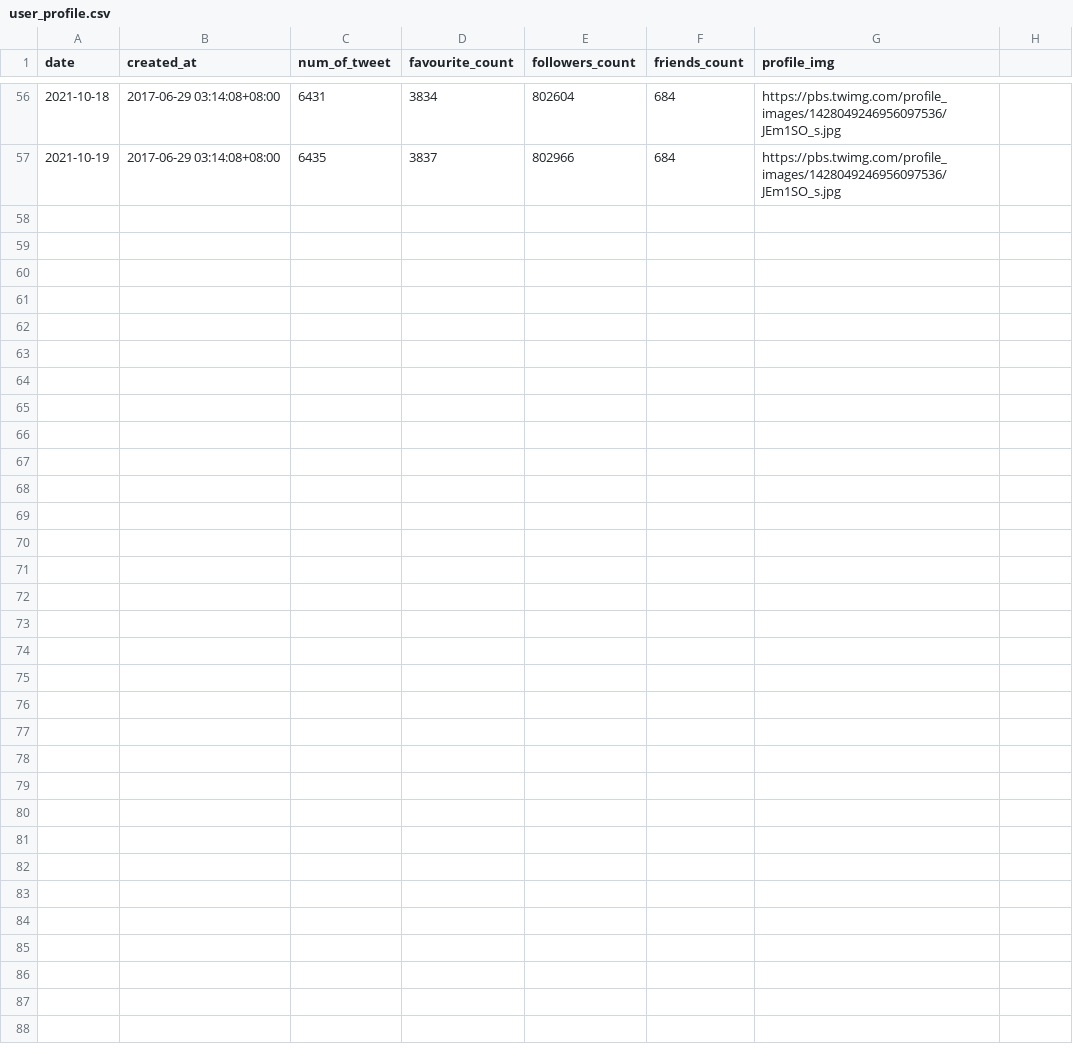
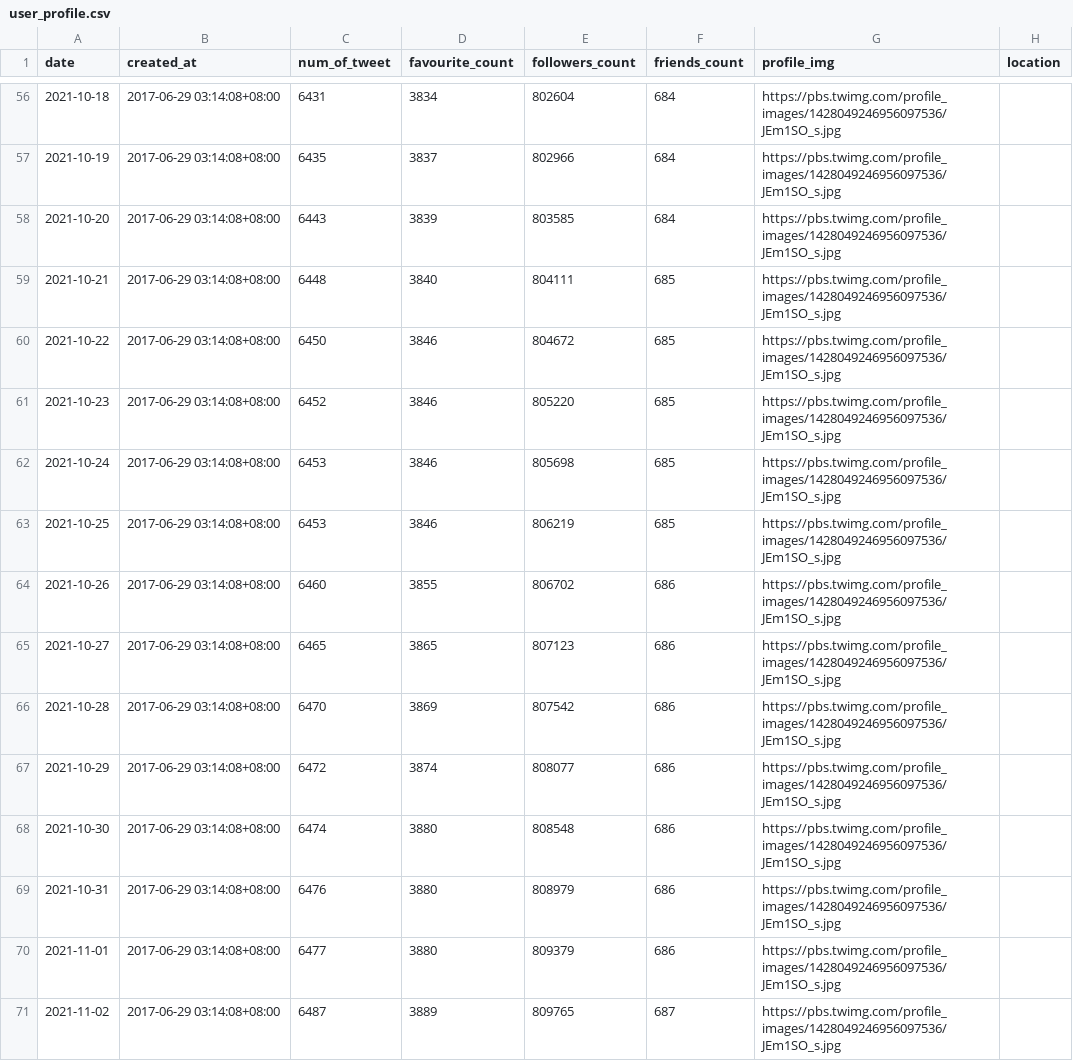
Before and after one commit to nabbbilll/SMC01_streamlit, a CSV file: datasets/youtubemusic/user_profile.csv, drawn as a sheet; only a part is shown, gaps mark what is left out; the diff names each change by its address in the sheet, - before the commit and + after, or states it on an @@ line.

```diff
--- a/datasets/youtubemusic/user_profile.csv
+++ b/datasets/youtubemusic/user_profile.csv
-H1: (empty)
+H1: location
+row 58: 2021-10-20 | 2017-06-29 03:14:08+08:00 | 6443 | 3839 | 803585 | 684 | https://pbs.twimg.com/profile_images/1428049246956097536/JEm1SO_s.jpg
+row 59: 2021-10-21 | 2017-06-29 03:14:08+08:00 | 6448 | 3840 | 804111 | 685 | https://pbs.twimg.com/profile_images/1428049246956097536/JEm1SO_s.jpg
+row 60: 2021-10-22 | 2017-06-29 03:14:08+08:00 | 6450 | 3846 | 804672 | 685 | https://pbs.twimg.com/profile_images/1428049246956097536/JEm1SO_s.jpg
+row 61: 2021-10-23 | 2017-06-29 03:14:08+08:00 | 6452 | 3846 | 805220 | 685 | https://pbs.twimg.com/profile_images/1428049246956097536/JEm1SO_s.jpg
+row 62: 2021-10-24 | 2017-06-29 03:14:08+08:00 | 6453 | 3846 | 805698 | 685 | https://pbs.twimg.com/profile_images/1428049246956097536/JEm1SO_s.jpg
+row 63: 2021-10-25 | 2017-06-29 03:14:08+08:00 | 6453 | 3846 | 806219 | 685 | https://pbs.twimg.com/profile_images/1428049246956097536/JEm1SO_s.jpg
+row 64: 2021-10-26 | 2017-06-29 03:14:08+08:00 | 6460 | 3855 | 806702 | 686 | https://pbs.twimg.com/profile_images/1428049246956097536/JEm1SO_s.jpg
+row 65: 2021-10-27 | 2017-06-29 03:14:08+08:00 | 6465 | 3865 | 807123 | 686 | https://pbs.twimg.com/profile_images/1428049246956097536/JEm1SO_s.jpg
+row 66: 2021-10-28 | 2017-06-29 03:14:08+08:00 | 6470 | 3869 | 807542 | 686 | https://pbs.twimg.com/profile_images/1428049246956097536/JEm1SO_s.jpg
+row 67: 2021-10-29 | 2017-06-29 03:14:08+08:00 | 6472 | 3874 | 808077 | 686 | https://pbs.twimg.com/profile_images/1428049246956097536/JEm1SO_s.jpg
+row 68: 2021-10-30 | 2017-06-29 03:14:08+08:00 | 6474 | 3880 | 808548 | 686 | https://pbs.twimg.com/profile_images/1428049246956097536/JEm1SO_s.jpg
+row 69: 2021-10-31 | 2017-06-29 03:14:08+08:00 | 6476 | 3880 | 808979 | 686 | https://pbs.twimg.com/profile_images/1428049246956097536/JEm1SO_s.jpg
+row 70: 2021-11-01 | 2017-06-29 03:14:08+08:00 | 6477 | 3880 | 809379 | 686 | https://pbs.twimg.com/profile_images/1428049246956097536/JEm1SO_s.jpg
+row 71: 2021-11-02 | 2017-06-29 03:14:08+08:00 | 6487 | 3889 | 809765 | 687 | https://pbs.twimg.com/profile_images/1428049246956097536/JEm1SO_s.jpg
```
Also changed, not shown: datasets/AppleMusic/friends.csv, datasets/AppleMusic/user_profile.csv, 25 other files.
